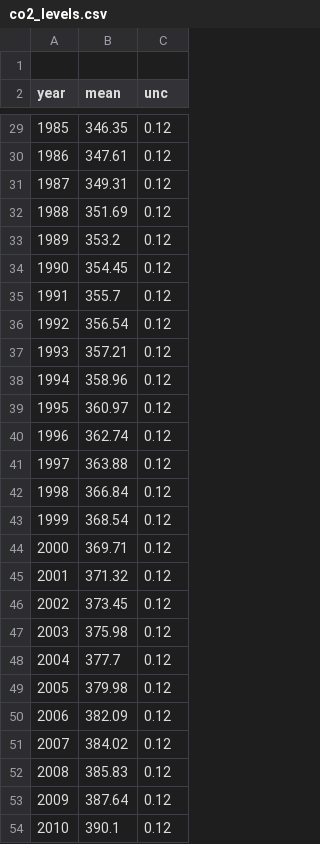
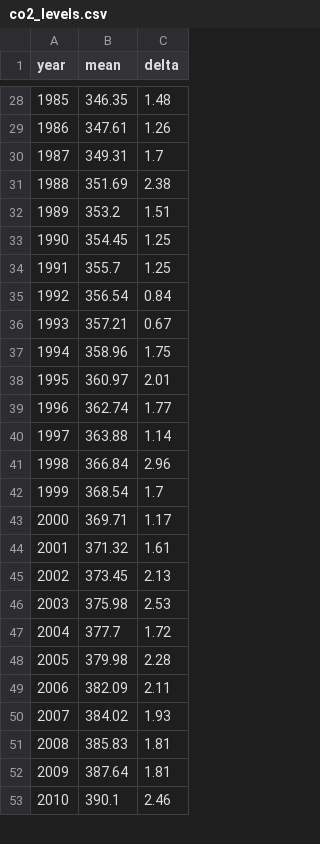
Before and after one commit to indraneelacharya/416nv, a CSV file: data/co2_levels.csv, drawn as a sheet; only a part is shown, gaps mark what is left out; the diff covers the shown part only.

```diff
--- a/data/co2_levels.csv
+++ b/data/co2_levels.csv
@@ -1,2 +1 @@
-,,
-year,mean,unc
+year,mean,delta
@@ -29,26 +28,26 @@ year,mean,unc
-1985,346.35,0.12
-1986,347.61,0.12
-1987,349.31,0.12
-1988,351.69,0.12
-1989,353.2,0.12
-1990,354.45,0.12
-1991,355.7,0.12
-1992,356.54,0.12
-1993,357.21,0.12
-1994,358.96,0.12
-1995,360.97,0.12
-1996,362.74,0.12
-1997,363.88,0.12
-1998,366.84,0.12
-1999,368.54,0.12
-2000,369.71,0.12
-2001,371.32,0.12
-2002,373.45,0.12
-2003,375.98,0.12
-2004,377.7,0.12
-2005,379.98,0.12
-2006,382.09,0.12
-2007,384.02,0.12
-2008,385.83,0.12
-2009,387.64,0.12
-2010,390.1,0.12
+1985,346.35,1.48
+1986,347.61,1.26
+1987,349.31,1.7
+1988,351.69,2.38
+1989,353.2,1.51
+1990,354.45,1.25
+1991,355.7,1.25
+1992,356.54,0.84
+1993,357.21,0.67
+1994,358.96,1.75
+1995,360.97,2.01
+1996,362.74,1.77
+1997,363.88,1.14
+1998,366.84,2.96
+1999,368.54,1.7
+2000,369.71,1.17
+2001,371.32,1.61
+2002,373.45,2.13
+2003,375.98,2.53
+2004,377.7,1.72
+2005,379.98,2.28
+2006,382.09,2.11
+2007,384.02,1.93
+2008,385.83,1.81
+2009,387.64,1.81
+2010,390.1,2.46
```
Also changed, not shown: 39 edited cells elsewhere in this file.
